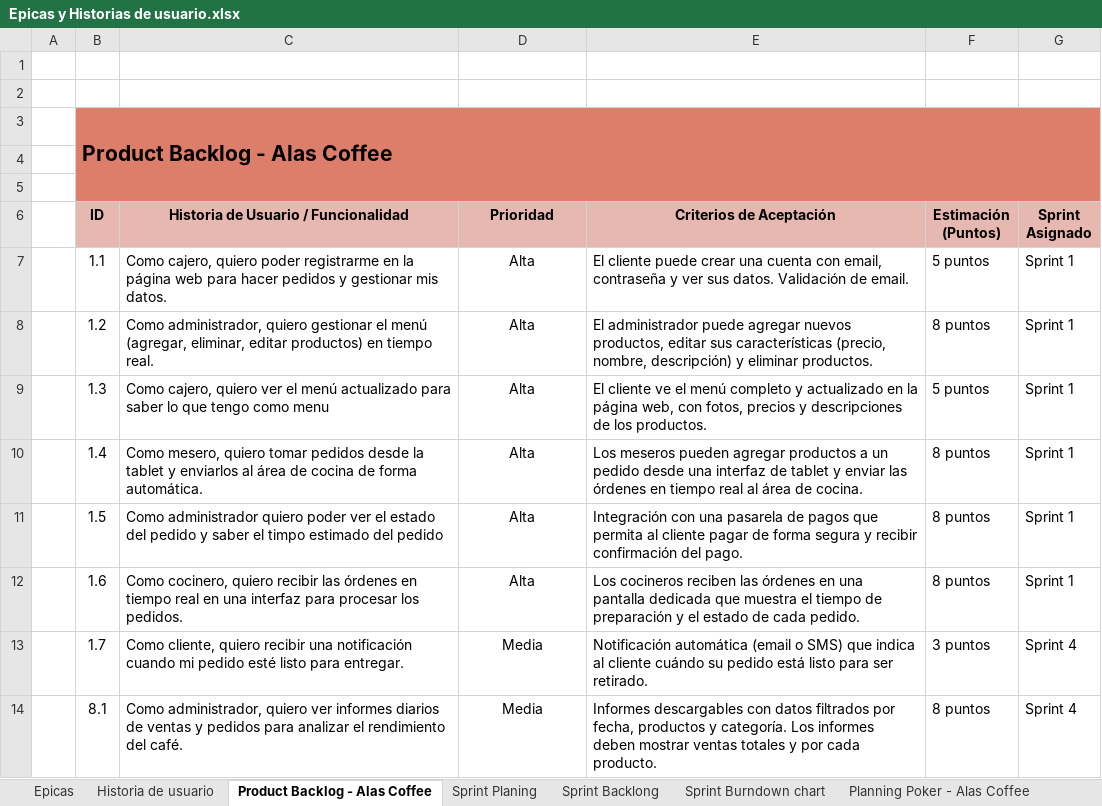
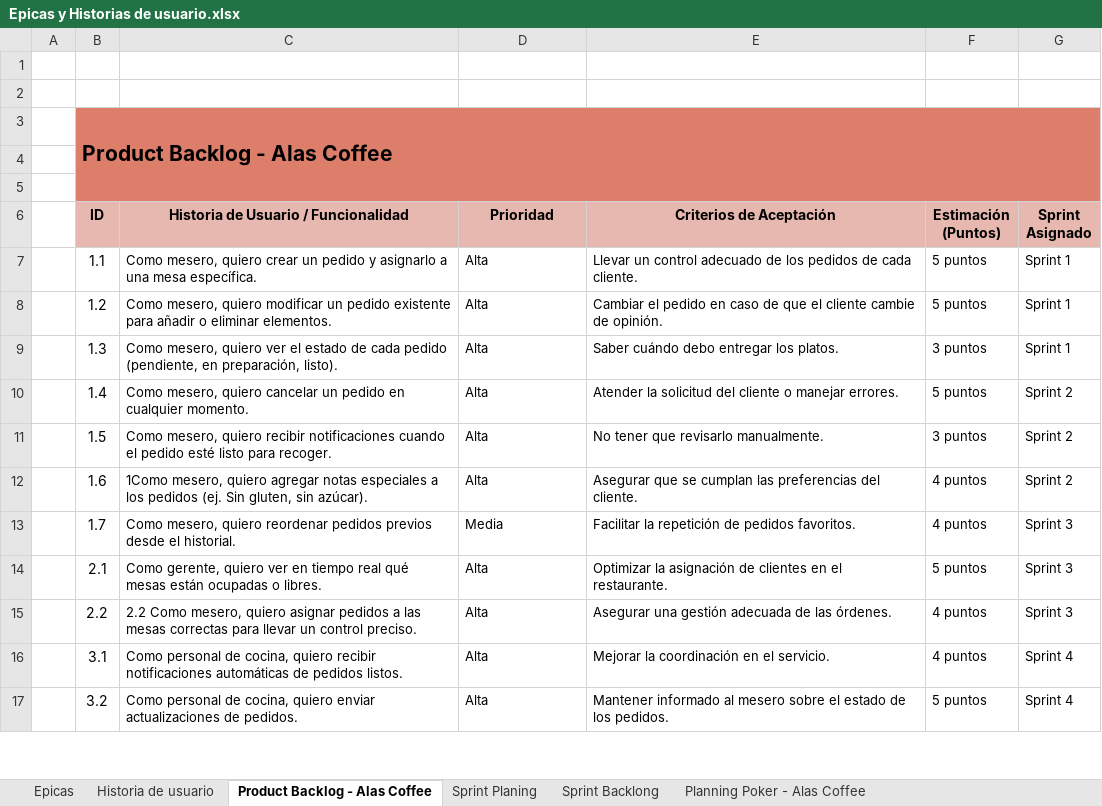
Before and after one commit to Devia-1/2024_2_PO_CAPSTONE_001D_GRUPO_2, an Excel workbook: Fase 2/Evidencias Proyecto/Evidencias de documentación/Epicas y Historias de usuario.xlsx, sheet Product Backlog - Alas Coffee, drawn as a sheet; only a part is shown; values as stored, in another font and other column widths than the file's, no borders; charts and pictures and conditional formats not drawn; removed rows and columns are numbered as before the commit, all else as after; the diff covers the shown part only; the diff names each change by its address in the sheet, - before the commit and + after, or states it on an @@ line.

```diff
--- a/Fase 2/Evidencias Proyecto/Evidencias de documentación/Epicas y Historias de usuario.xlsx (sheet Product Backlog - Alas Coffee)
+++ b/Fase 2/Evidencias Proyecto/Evidencias de documentación/Epicas y Historias de usuario.xlsx (sheet Product Backlog - Alas Coffee)
-sheet tab: Sprint Burndown chart
-C7: Como cajero, quiero poder registrarme en la página web para hacer pedidos y gestionar mis datos.
+C7: Como mesero, quiero crear un pedido y asignarlo a una mesa específica.
@@ C7:G13 text size: smaller @@
-D7:D13 alignment: center
+D7:D13 alignment: left
-E7 (Criterios de Aceptación): El cliente puede crear una cuenta con email, contraseña y ver sus datos. Validación de email.
+E7 (Criterios de Aceptación): Llevar un control adecuado de los pedidos de cada cliente.
-C8: Como administrador, quiero gestionar el menú (agregar, eliminar, editar productos) en tiempo real.
+C8: Como mesero, quiero modificar un pedido existente para añadir o eliminar elementos.
-E8 (Criterios de Aceptación): El administrador puede agregar nuevos productos, editar sus características (precio, nombre, descripción) y eliminar productos.
+E8 (Criterios de Aceptación): Cambiar el pedido en caso de que el cliente cambie de opinión.
-F8 (Estimación (Puntos)): 8 puntos
+F8 (Estimación (Puntos)): 5 puntos
-C9: Como cajero, quiero ver el menú actualizado para saber lo que tengo como menu
+C9: Como mesero, quiero ver el estado de cada pedido (pendiente, en preparación, listo).
-E9 (Criterios de Aceptación): El cliente ve el menú completo y actualizado en la página web, con fotos, precios y descripciones de los productos.
+E9 (Criterios de Aceptación): Saber cuándo debo entregar los platos.
-F9 (Estimación (Puntos)): 5 puntos
+F9 (Estimación (Puntos)): 3 puntos
-C10: …mesero, quiero tomar pedidos desde la tablet y enviarlos al área de cocina de forma automática.
+C10: …mesero, quiero cancelar un pedido en cualquier momento.
-E10 (Criterios de Aceptación): Los meseros pueden agregar productos a un pedido desde una interfaz de tablet y enviar las órdenes en tiempo real al área de cocina.
+E10 (Criterios de Aceptación): Atender la solicitud del cliente o manejar errores.
-F10 (Estimación (Puntos)): 8 puntos
+F10 (Estimación (Puntos)): 5 puntos
-G10:G12 (Sprint Asignado): Sprint 1
+G10:G12 (Sprint Asignado): Sprint 2
-C11: Como administrador quiero poder ver el estado del pedido y saber el timpo estimado del pedido
+C11: Como mesero, quiero recibir notificaciones cuando el pedido esté listo para recoger.
-E11 (Criterios de Aceptación): Integración con una pasarela de pagos que permita al cliente pagar de forma segura y recibir confirmación del pago.
+E11 (Criterios de Aceptación): No tener que revisarlo manualmente.
-F11 (Estimación (Puntos)): 8 puntos
+F11 (Estimación (Puntos)): 3 puntos
-C12: Como cocinero, quiero recibir las órdenes en tiempo real en una interfaz para procesar los pedidos.
+C12: 1Como mesero, quiero agregar notas especiales a los pedidos (ej. Sin gluten, sin azúcar).
-E12 (Criterios de Aceptación): Los cocineros reciben las órdenes en una pantalla dedicada que muestra el tiempo de preparación y el estado de cada pedido.
+E12 (Criterios de Aceptación): Asegurar que se cumplan las preferencias del cliente.
-F12 (Estimación (Puntos)): 8 puntos
+F12 (Estimación (Puntos)): 4 puntos
-C13: Como cliente, quiero recibir una notificación cuando mi pedido esté listo para entregar.
+C13: Como mesero, quiero reordenar pedidos previos desde el historial.
-E13 (Criterios de Aceptación): Notificación automática (email o SMS) que indica al cliente cuándo su pedido está listo para ser retirado.
+E13 (Criterios de Aceptación): Facilitar la repetición de pedidos favoritos.
-F13 (Estimación (Puntos)): 3 puntos
+F13 (Estimación (Puntos)): 4 puntos
-G13 (Sprint Asignado): Sprint 4
+G13 (Sprint Asignado): Sprint 3
-row 14:  | 8.1 | Como administrador, quiero ver informes diarios de ventas y pedidos para analizar el rendimiento del café. | Media | Informes descargables con datos filtrados por fecha, productos y categoría. Los informes deben mostrar ventas totales y por cada producto. | 8 puntos | Sprint 4
+row 14:  | 2.1 | Como gerente, quiero ver en tiempo real qué mesas están ocupadas o libres. | Alta | Optimizar la asignación de clientes en el restaurante. | 5 puntos | Sprint 3
+row 15:  | 2.2 | 2.2 Como mesero, quiero asignar pedidos a las mesas correctas para llevar un control preciso. | Alta | Asegurar una gestión adecuada de las órdenes. | 4 puntos | Sprint 3
+row 16:  | 3.1 | Como personal de cocina, quiero recibir notificaciones automáticas de pedidos listos. | Alta | Mejorar la coordinación en el servicio. | 4 puntos | Sprint 4
+row 17:  | 3.2 | Como personal de cocina, quiero enviar actualizaciones de pedidos. | Alta | Mantener informado al mesero sobre el estado de los pedidos. | 5 puntos | Sprint 4
```
Also changed, not shown: 10 added rows, 2 removed rows, 16 edited cells and cell formats elsewhere in this sheet, sheet Sprint Backlong, sheet Sprint Planing, sheet Planning Poker - Alas Coffee.
